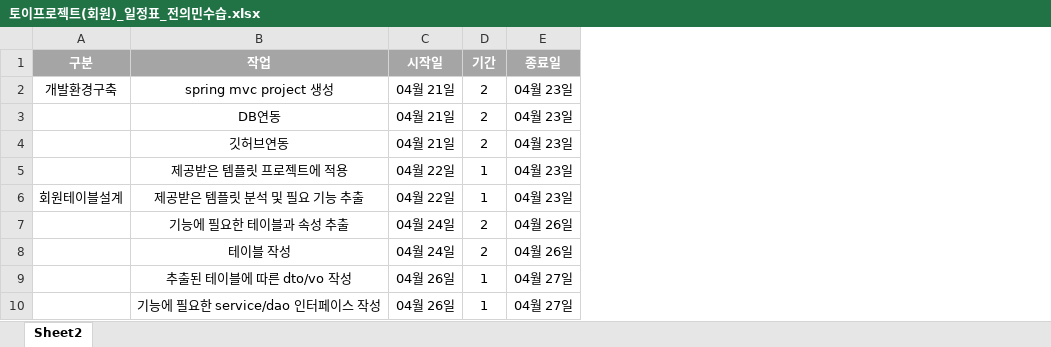
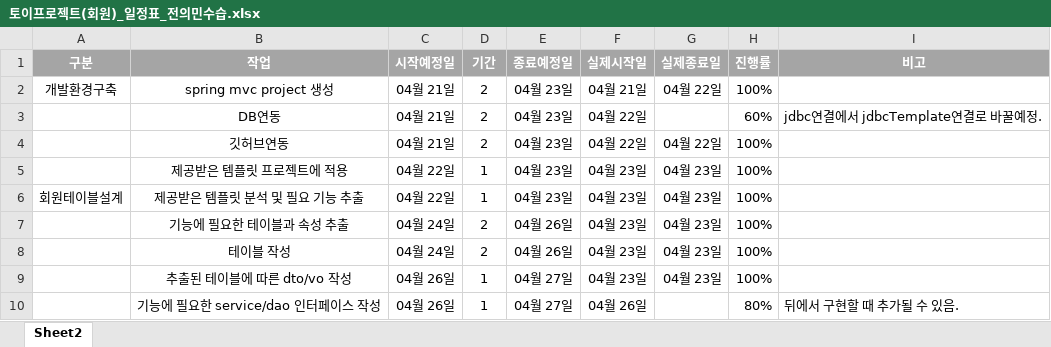
Before and after one commit to jeoneumin/ToyProject, an Excel workbook: 토이프로젝트(회원)_일정표_전의민수습.xlsx, sheet Sheet2, drawn as a sheet; only a part is shown; values as stored, in another font and other column widths than the file's, no borders; charts and pictures not drawn; the diff names each change by its address in the sheet, - before the commit and + after, or states it on an @@ line.

```diff
--- a/토이프로젝트(회원)_일정표_전의민수습.xlsx (sheet Sheet2)
+++ b/토이프로젝트(회원)_일정표_전의민수습.xlsx (sheet Sheet2)
+column F (실제시작일), rows 2-10: 04월 21일 | 04월 22일 | 04월 22일 | 04월 23일 | 04월 23일 | 04월 23일 | 04월 23일 | 04월 23일 | 04월 26일
+column G (실제종료일), rows 2-9: 04월 22일 |  | 04월 22일 | 04월 23일 | 04월 23일 | 04월 23일 | 04월 23일 | 04월 23일
+column H (진행률), rows 2-10: 100% | 60% | 100% | 100% | 100% | 100% | 100% | 100% | 80%
+column I (비고), rows 3-10: jdbc연결에서 jdbcTemplate연결로 바꿀예정. |  |  |  |  |  |  | 뒤에서 구현할 때 추가될 수 있음.
-C1: 시작일
+C1: 시작예정일
-E1: 종료일
+E1: 종료예정일
```
Also changed, not shown: charts or pictures, 10 other files.
